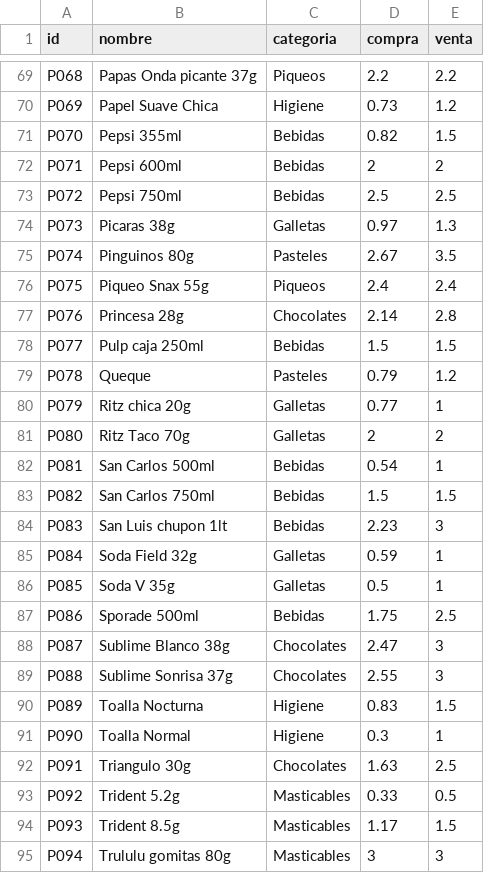
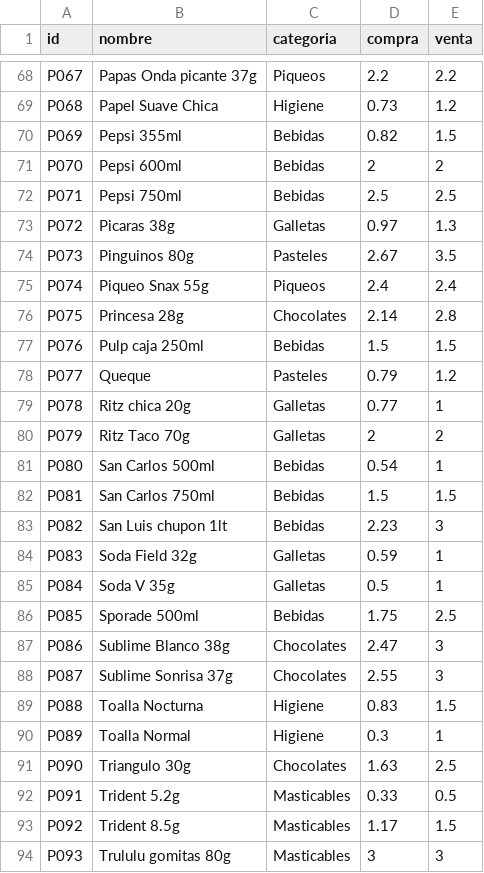
Before and after one commit to rujean/botin, a CSV file: productos.csv, drawn as a sheet; only a part is shown, gaps mark what is left out; addresses are those after the commit; the diff covers the shown part only; the diff names each change by its address in the sheet, - before the commit and + after, or states it on an @@ line.

```diff
--- a/productos.csv
+++ b/productos.csv
-A68 (id): P068
+A68 (id): P067
-A69 (id): P069
+A69 (id): P068
-A70 (id): P070
+A70 (id): P069
-A71 (id): P071
+A71 (id): P070
-A72 (id): P072
+A72 (id): P071
-A73 (id): P073
+A73 (id): P072
-A74 (id): P074
+A74 (id): P073
-A75 (id): P075
+A75 (id): P074
-A76 (id): P076
+A76 (id): P075
-A77 (id): P077
+A77 (id): P076
-A78 (id): P078
+A78 (id): P077
-A79 (id): P079
+A79 (id): P078
-A80 (id): P080
+A80 (id): P079
-A81 (id): P081
+A81 (id): P080
-A82 (id): P082
+A82 (id): P081
-A83 (id): P083
+A83 (id): P082
-A84 (id): P084
+A84 (id): P083
-A85 (id): P085
+A85 (id): P084
-A86 (id): P086
+A86 (id): P085
-A87 (id): P087
+A87 (id): P086
-A88 (id): P088
+A88 (id): P087
-A89 (id): P089
+A89 (id): P088
-A90 (id): P090
+A90 (id): P089
-A91 (id): P091
+A91 (id): P090
-A92 (id): P092
+A92 (id): P091
-A93 (id): P093
+A93 (id): P092
-A94 (id): P094
+A94 (id): P093
```
Also changed, not shown: 1 removed row and 30 edited cells elsewhere in this file.
